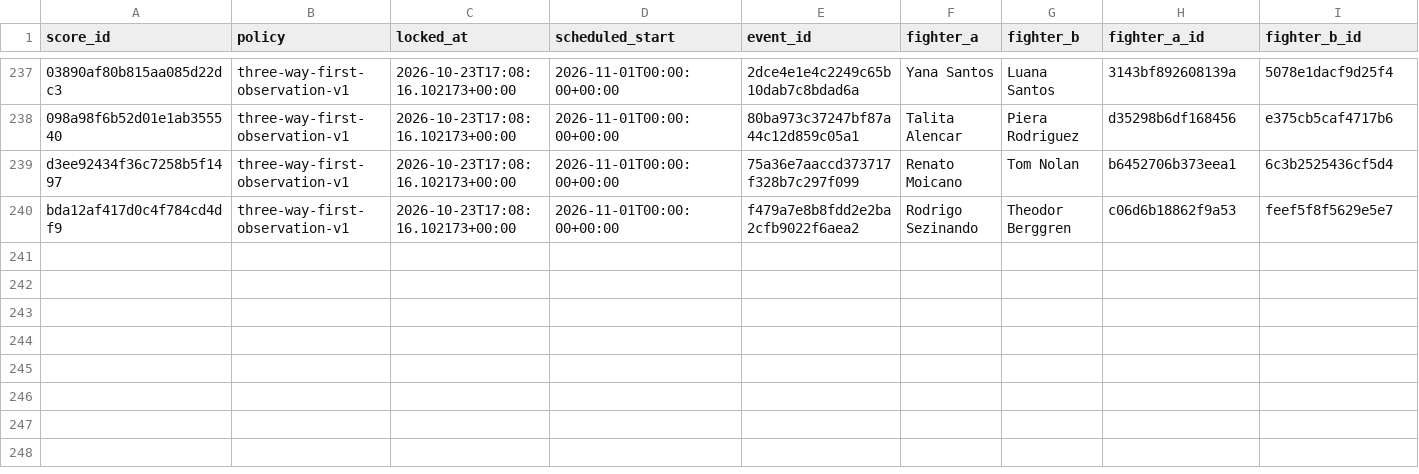
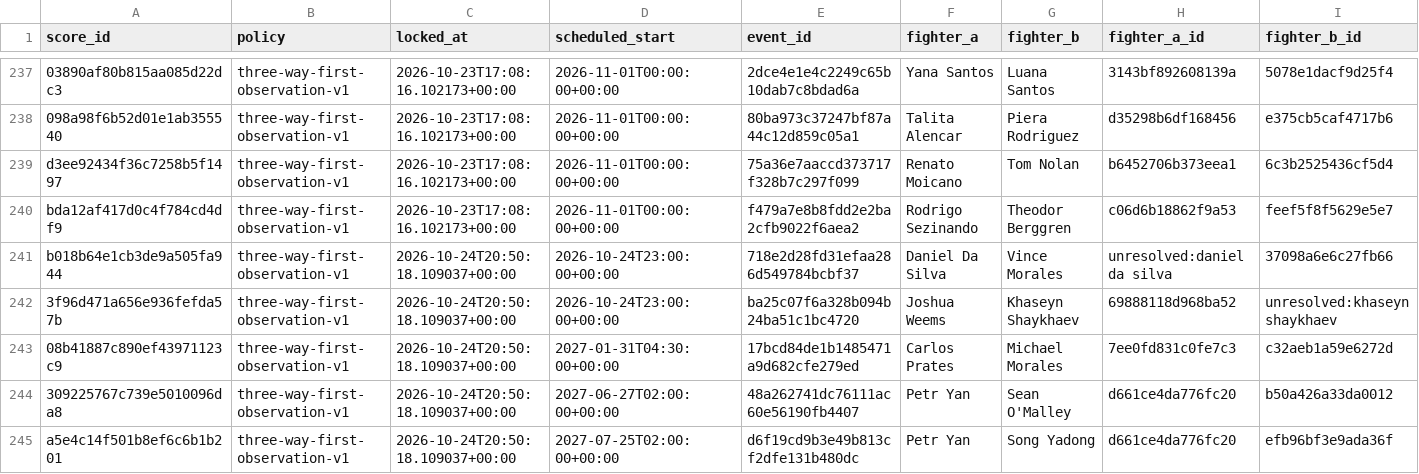
Before and after one commit to joshuakingsland/claude-fights, a CSV file: forward_predictions.csv, drawn as a sheet; only a part is shown, gaps mark what is left out; rows hold the shown columns only; the diff names each change by its address in the sheet, - before the commit and + after, or states it on an @@ line.

```diff
--- a/forward_predictions.csv
+++ b/forward_predictions.csv
+row 241: b018b64e1cb3de9a505fa944 | three-way-first-observation-v1 | 2026-10-24T20:50:18.109037+00:00 | 2026-10-24T23:00:00+00:00 | 718e2d28fd31efaa286d549784bcbf37 | Daniel Da Silva | Vince Morales | unresolved:daniel da silva | 37098a6e6c27fb66
+row 242: 3f96d471a656e936fefda57b | three-way-first-observation-v1 | 2026-10-24T20:50:18.109037+00:00 | 2026-10-24T23:00:00+00:00 | ba25c07f6a328b094b24ba51c1bc4720 | Joshua Weems | Khaseyn Shaykhaev | 69888118d968ba52 | unresolved:khaseyn shaykhaev
+row 243: 08b41887c890ef43971123c9 | three-way-first-observation-v1 | 2026-10-24T20:50:18.109037+00:00 | 2027-01-31T04:30:00+00:00 | 17bcd84de1b1485471a9d682cfe279ed | Carlos Prates | Michael Morales | 7ee0fd831c0fe7c3 | c32aeb1a59e6272d
+row 244: 309225767c739e5010096da8 | three-way-first-observation-v1 | 2026-10-24T20:50:18.109037+00:00 | 2027-06-27T02:00:00+00:00 | 48a262741dc76111ac60e56190fb4407 | Petr Yan | Sean O'Malley | d661ce4da776fc20 | b50a426a33da0012
+row 245: a5e4c14f501b8ef6c6b1b201 | three-way-first-observation-v1 | 2026-10-24T20:50:18.109037+00:00 | 2027-07-25T02:00:00+00:00 | d6f19cd9b3e49b813cf2dfe131b480dc | Petr Yan | Song Yadong | d661ce4da776fc20 | efb96bf3e9ada36f
```
Also changed, not shown: execution_checks.csv, notified_trades.csv, 13 other files.
